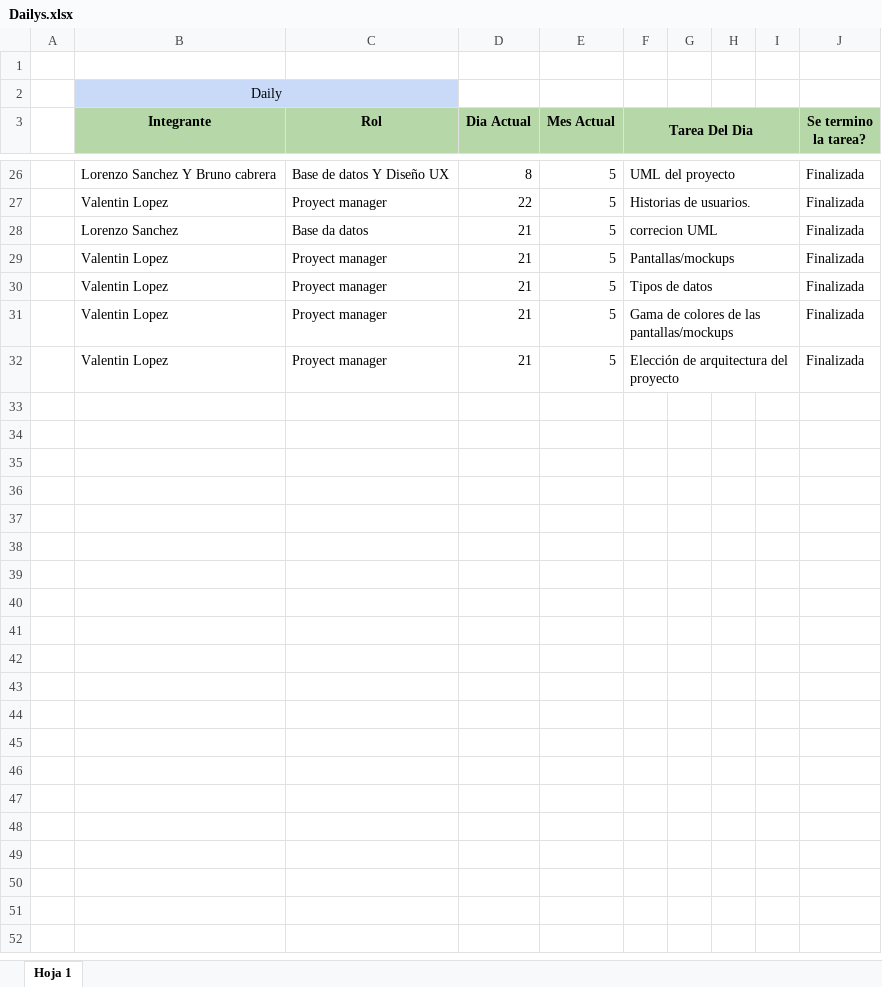
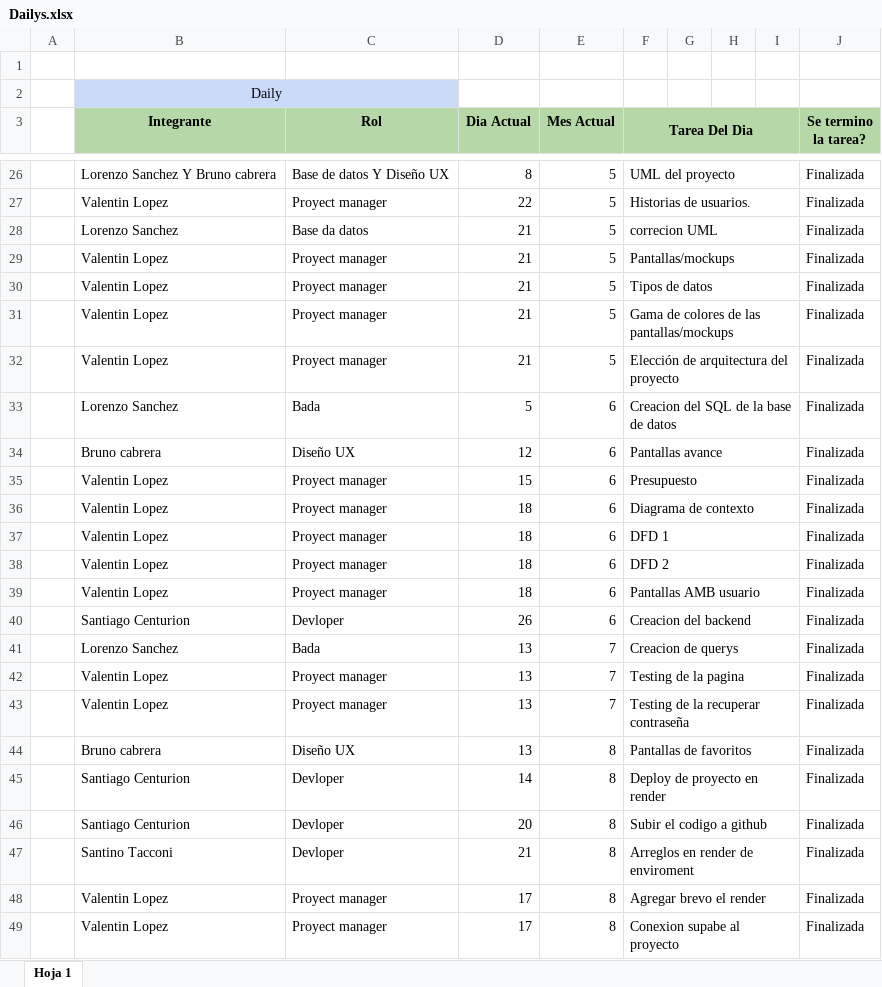
Before and after one commit to lavyiy/Grupo6_Divise-Dolarito-_ESTFA_2026, an Excel workbook: documentación/PRSC/Dailys.xlsx, sheet Hoja 1, drawn as a sheet; only a part is shown, gaps mark what is left out; values as stored, in another font and other column widths than the file's, no borders; the diff names each change by its address in the sheet, - before the commit and + after, or states it on an @@ line.

Commit message:
update dailys

```diff
--- a/documentación/PRSC/Dailys.xlsx (sheet Hoja 1)
+++ b/documentación/PRSC/Dailys.xlsx (sheet Hoja 1)
+row 33:  | Lorenzo Sanchez | Bada | 5 | 6 | Creacion del SQL de la base de datos |  |  |  | Finalizada
+row 34:  | Bruno cabrera | Diseño UX | 12 | 6 | Pantallas avance |  |  |  | Finalizada
+row 35:  | Valentin Lopez | Proyect manager | 15 | 6 | Presupuesto |  |  |  | Finalizada
+row 36:  | Valentin Lopez | Proyect manager | 18 | 6 | Diagrama de contexto |  |  |  | Finalizada
+row 37:  | Valentin Lopez | Proyect manager | 18 | 6 | DFD 1 |  |  |  | Finalizada
+row 38:  | Valentin Lopez | Proyect manager | 18 | 6 | DFD 2 |  |  |  | Finalizada
+row 39:  | Valentin Lopez | Proyect manager | 18 | 6 | Pantallas AMB usuario |  |  |  | Finalizada
+row 40:  | Santiago Centurion | Devloper | 26 | 6 | Creacion del backend |  |  |  | Finalizada
+row 41:  | Lorenzo Sanchez | Bada | 13 | 7 | Creacion de querys |  |  |  | Finalizada
+row 42:  | Valentin Lopez | Proyect manager | 13 | 7 | Testing de la pagina |  |  |  | Finalizada
+row 43:  | Valentin Lopez | Proyect manager | 13 | 7 | Testing de la recuperar contraseña |  |  |  | Finalizada
+row 44:  | Bruno cabrera | Diseño UX | 13 | 8 | Pantallas de favoritos |  |  |  | Finalizada
+row 45:  | Santiago Centurion | Devloper | 14 | 8 | Deploy de proyecto en render |  |  |  | Finalizada
+row 46:  | Santiago Centurion | Devloper | 20 | 8 | Subir el codigo a github |  |  |  | Finalizada
+row 47:  | Santino Tacconi | Devloper | 21 | 8 | Arreglos en render de enviroment |  |  |  | Finalizada
+row 48:  | Valentin Lopez | Proyect manager | 17 | 8 | Agregar brevo el render |  |  |  | Finalizada
+row 49:  | Valentin Lopez | Proyect manager | 17 | 8 | Conexion supabe al proyecto |  |  |  | Finalizada
```
